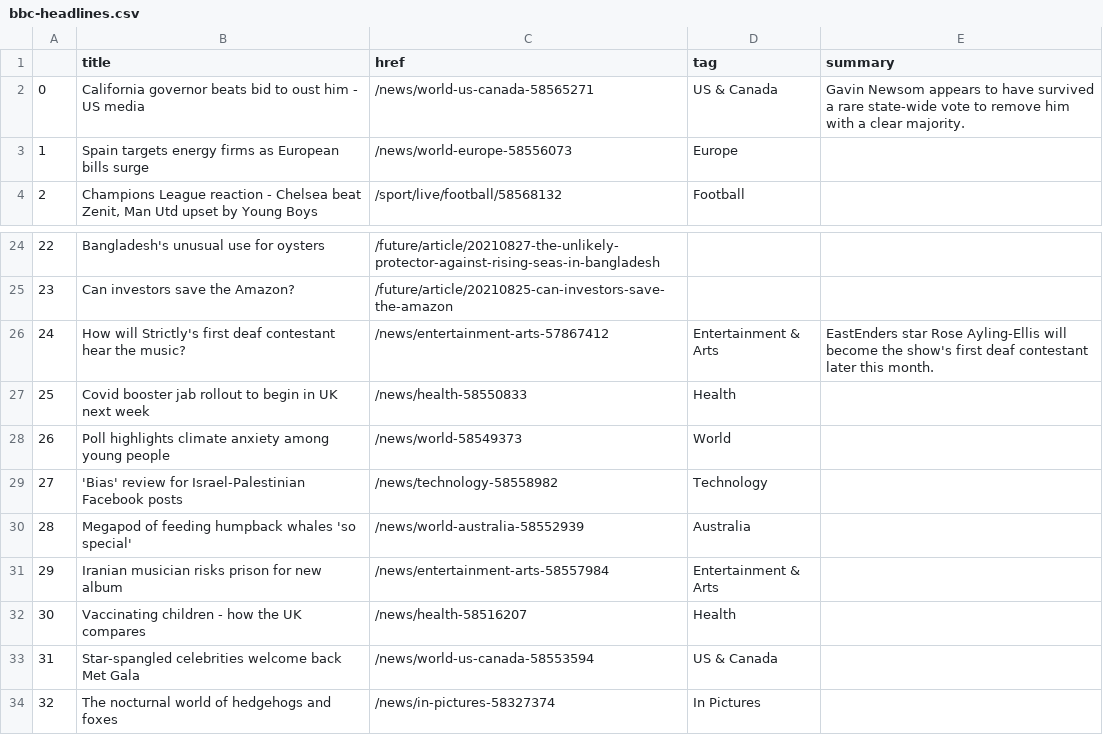
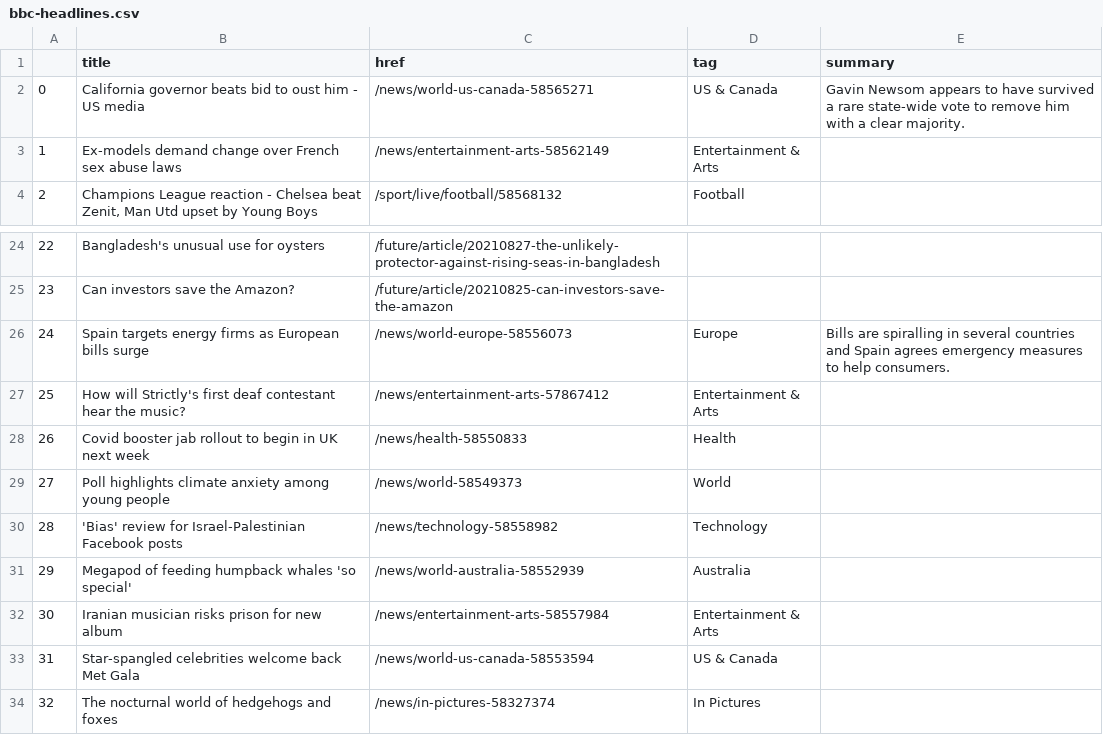
Before and after one commit to alyssafrndz/automatic-scraper, a CSV file: bbc-headlines.csv, drawn as a sheet; only a part is shown, gaps mark what is left out; removed rows and columns are numbered as before the commit, all else as after; the diff names each change by its address in the sheet, - before the commit and + after, or states it on an @@ line.

```diff
--- a/bbc-headlines.csv
+++ b/bbc-headlines.csv
-row 3: 1 | Spain targets energy firms as European bills surge | /news/world-europe-58556073 | Europe
+row 3: 1 | Ex-models demand change over French sex abuse laws | /news/entertainment-arts-58562149 | Entertainment & Arts
+row 26: 24 | Spain targets energy firms as European bills surge | /news/world-europe-58556073 | Europe | Bills are spiralling in several countries and Spain agrees emergency measures to help consumers.
@@ column A renumbered between rows 27 and 32 @@
-E27 (summary): EastEnders star Rose Ayling-Ellis will become the show's first deaf contestant later this month.
+E27 (summary): (empty)
-row 32: 30 | Vaccinating children - how the UK compares | /news/health-58516207 | Health
```
